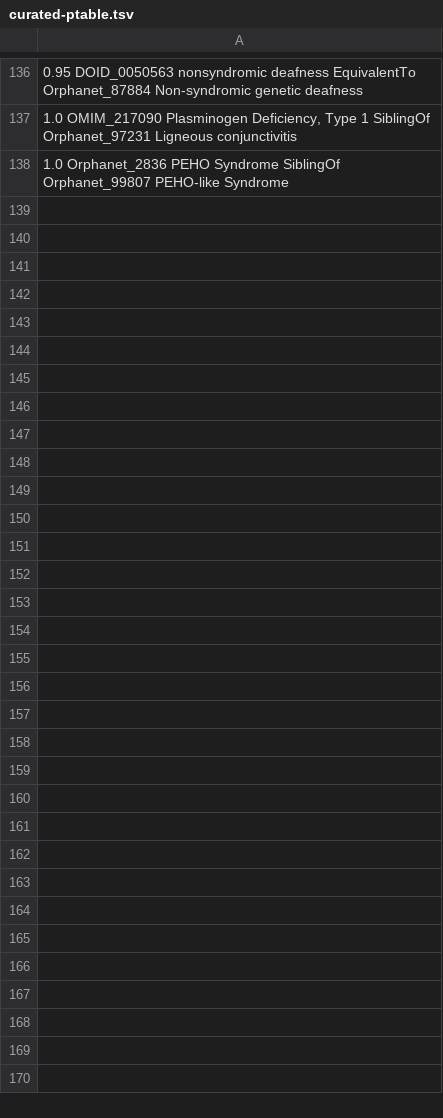
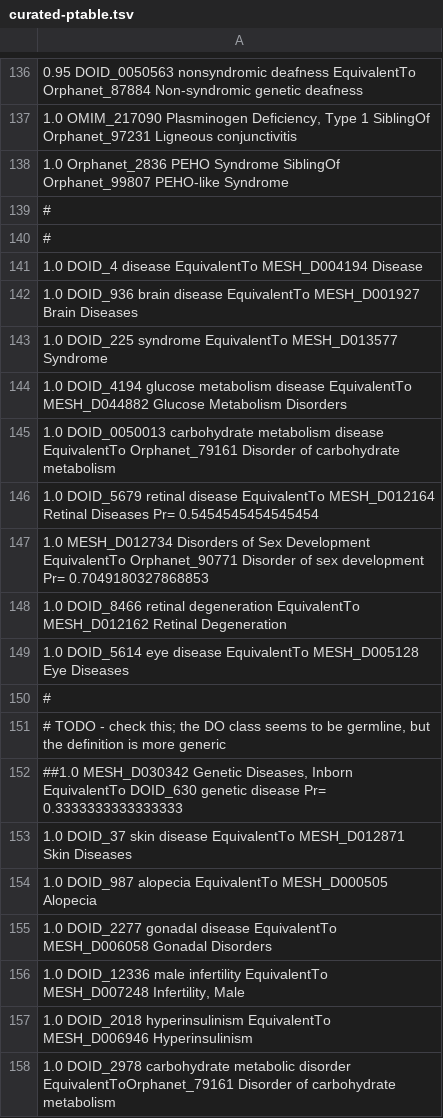
Before and after one commit to monarch-initiative/monarch-disease-ontology-RETIRED, a TSV file: src/mondo/curated-ptable.tsv, drawn as a sheet; only a part is shown, gaps mark what is left out; the diff covers the shown part only.

Commit message:
Curated megaclusters, fixes #229 Adding mesg 'disease susceptibility' to mesh-antislim, see #299

```diff
--- a/src/mondo/curated-ptable.tsv
+++ b/src/mondo/curated-ptable.tsv
@@ -138 +138,21 @@
 1.0 Orphanet_2836 PEHO Syndrome SiblingOf Orphanet_99807 PEHO-like Syndrome
+#
+#
+1.0 DOID_4 disease EquivalentTo MESH_D004194 Disease
+1.0 DOID_936 brain disease EquivalentTo MESH_D001927 Brain Diseases
+1.0 DOID_225 syndrome EquivalentTo MESH_D013577 Syndrome
+1.0 DOID_4194 glucose metabolism disease EquivalentTo MESH_D044882 Glucose Metabolism Disorders
+1.0 DOID_0050013 carbohydrate metabolism disease EquivalentTo Orphanet_79161 Disorder of carbohydrate metabolism
+1.0 DOID_5679 retinal disease EquivalentTo MESH_D012164 Retinal Diseases Pr= 0.5454545454545454
+1.0 MESH_D012734 Disorders of Sex Development EquivalentTo Orphanet_90771 Disorder of sex development Pr= 0.7049180327868853
+1.0 DOID_8466 retinal degeneration EquivalentTo MESH_D012162 Retinal Degeneration
+1.0 DOID_5614 eye disease EquivalentTo MESH_D005128 Eye Diseases
+#
+# TODO - check this; the DO class seems to be germline, but the definition is more generic
+##1.0 MESH_D030342 Genetic Diseases, Inborn EquivalentTo DOID_630 genetic disease Pr= 0.3333333333333333
+1.0 DOID_37 skin disease EquivalentTo MESH_D012871 Skin Diseases
+1.0 DOID_987 alopecia EquivalentTo MESH_D000505 Alopecia
+1.0 DOID_2277 gonadal disease EquivalentTo MESH_D006058 Gonadal Disorders
+1.0 DOID_12336 male infertility EquivalentTo MESH_D007248 Infertility, Male
+1.0 DOID_2018 hyperinsulinism EquivalentTo MESH_D006946 Hyperinsulinism
+1.0 DOID_2978 carbohydrate metabolic disorder EquivalentToOrphanet_79161 Disorder of carbohydrate metabolism
```
Also changed, not shown: 15 added rows elsewhere in this file, 1 other file.
